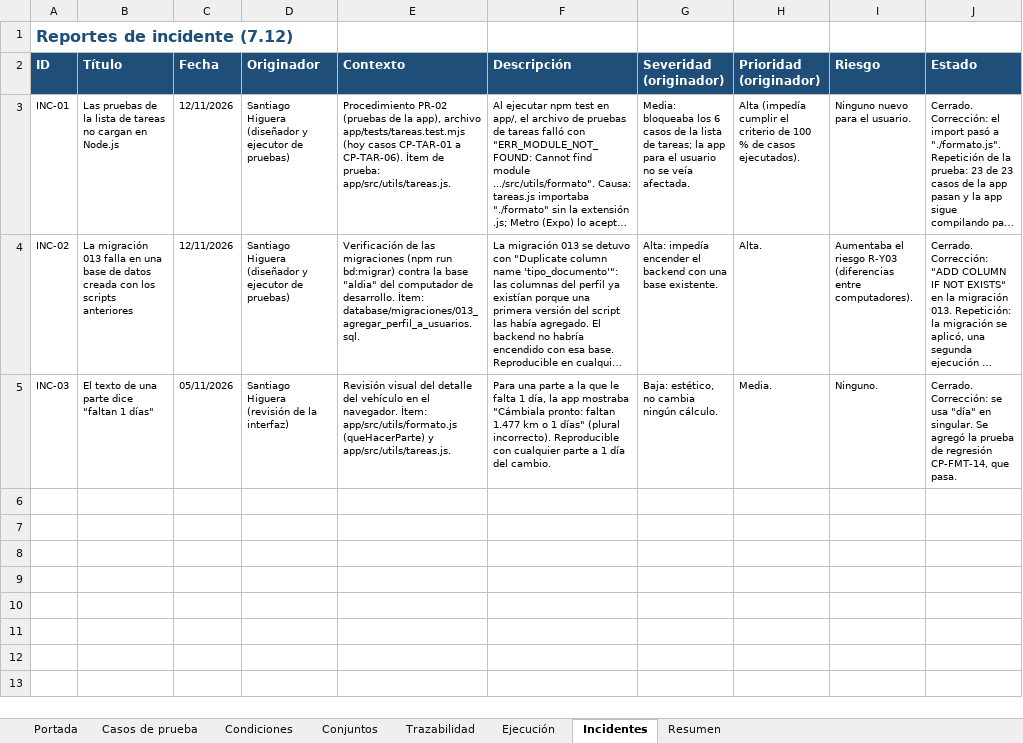
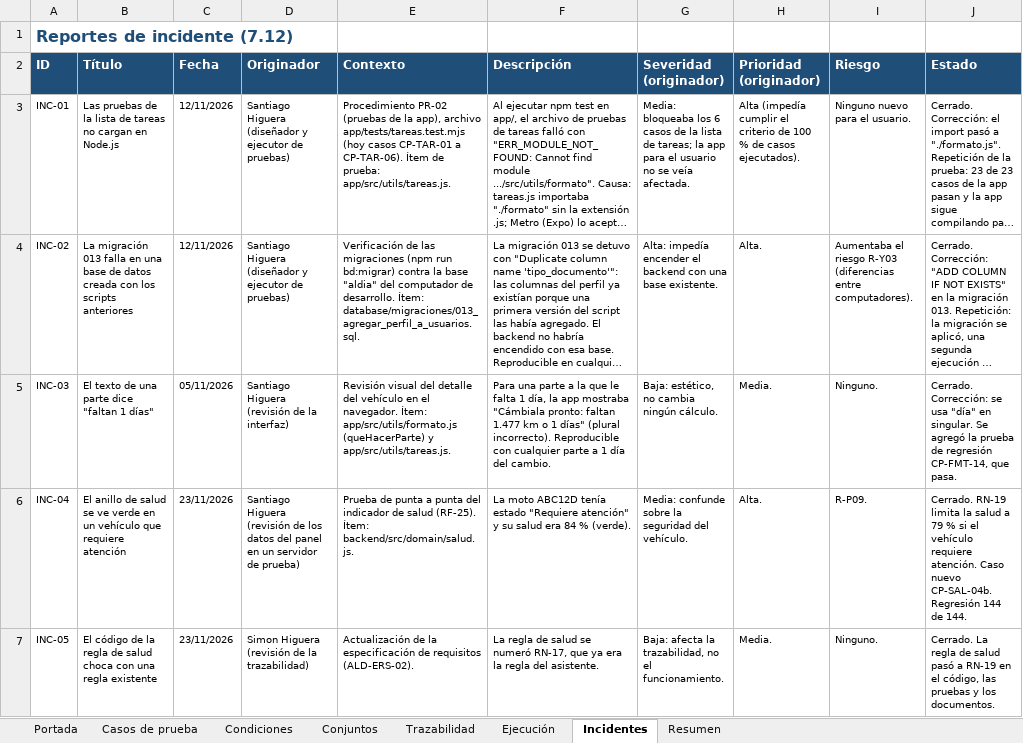
Before and after one commit to santiagohigueraorj12-dev/AlDia_PY, an Excel workbook: docs/pruebas/AlDia_Especificacion_Casos_de_Prueba.xlsx, sheet Incidentes, drawn as a sheet; long unchanged cells end in …; values as stored, in another font and other column widths than the file's, no borders; the diff names each change by its address in the sheet, - before the commit and + after, or states it on an @@ line.

Commit message:
Entregables actualizados: requisitos v2.2, manuales v2.0 con capturas del estilo nuevo, pruebas ciclo 2 (170 casos), plan de respaldo v2.0 y guía de despliegue corregida

```diff
--- a/docs/pruebas/AlDia_Especificacion_Casos_de_Prueba.xlsx (sheet Incidentes)
+++ b/docs/pruebas/AlDia_Especificacion_Casos_de_Prueba.xlsx (sheet Incidentes)
+row 6: INC-04 | El anillo de salud se ve verde en un vehículo que requiere atención | 23/11/2026 | Santiago Higuera (revisión de los datos del panel en un servidor de prueba) | Prueba de punta a punta del indicador de salud (RF-25). Ítem: backend/src/domain/salud.js. | La moto ABC12D tenía estado "Requiere atención" y su salud era 84 % (verde). | Media: confunde sobre la seguridad del vehículo. | Alta. | R-P09. | Cerrado. RN-19 limita la salud a 79 % si el vehículo requiere atención. Caso nuevo CP-SAL-04b. Regresión 144 de 144.
+row 7: INC-05 | El código de la regla de salud choca con una regla existente | 23/11/2026 | Simon Higuera (revisión de la trazabilidad) | Actualización de la especificación de requisitos (ALD-ERS-02). | La regla de salud se numeró RN-17, que ya era la regla del asistente. | Baja: afecta la trazabilidad, no el funcionamiento. | Media. | Ninguno. | Cerrado. La regla de salud pasó a RN-19 en el código, las pruebas y los documentos.
```
Also changed, not shown: sheet Casos de prueba, sheet Trazabilidad, sheet Resumen, sheet Condiciones, sheet Ejecución, sheet Conjuntos, 1 more sheet, 18 other files.
